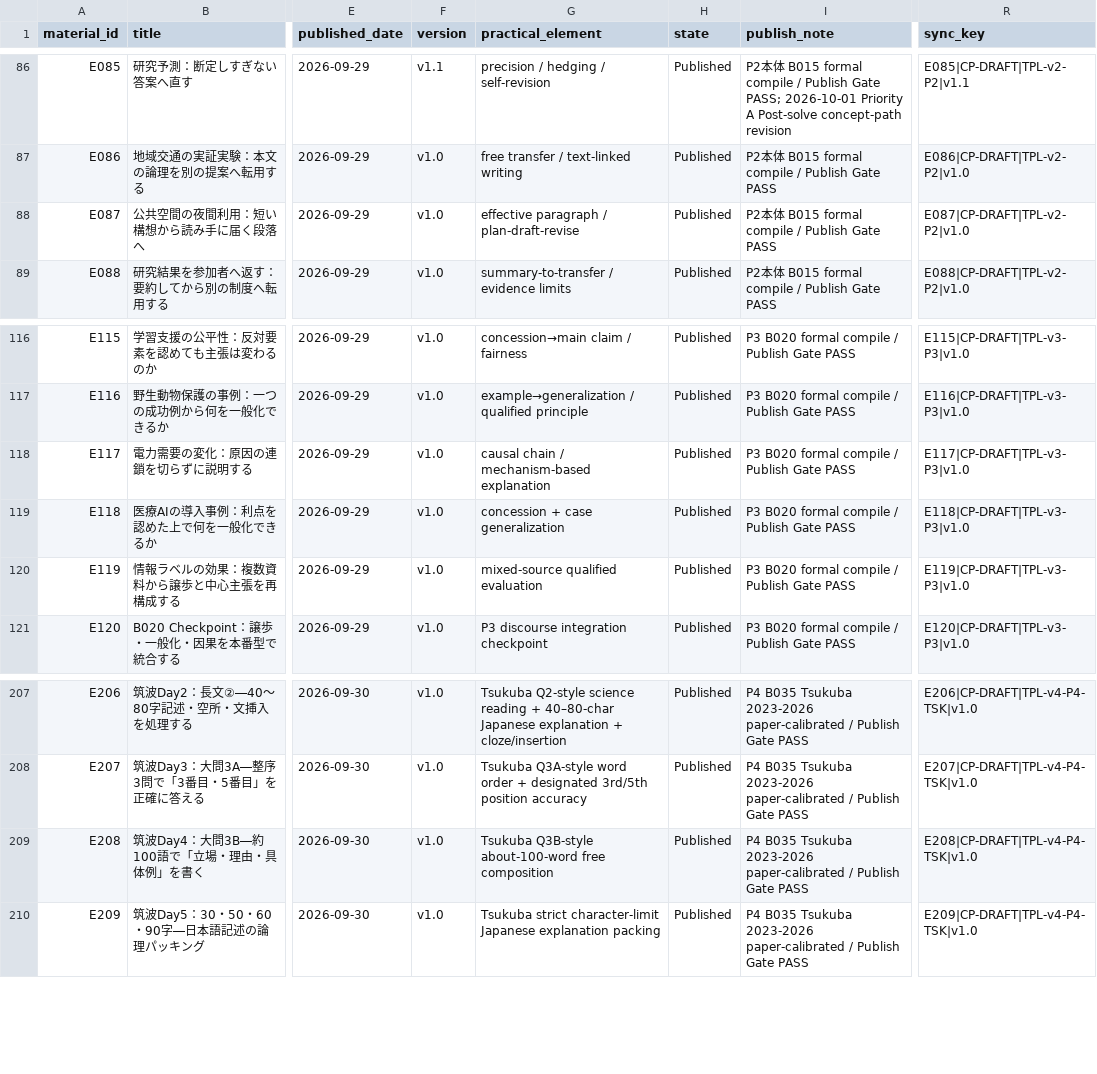
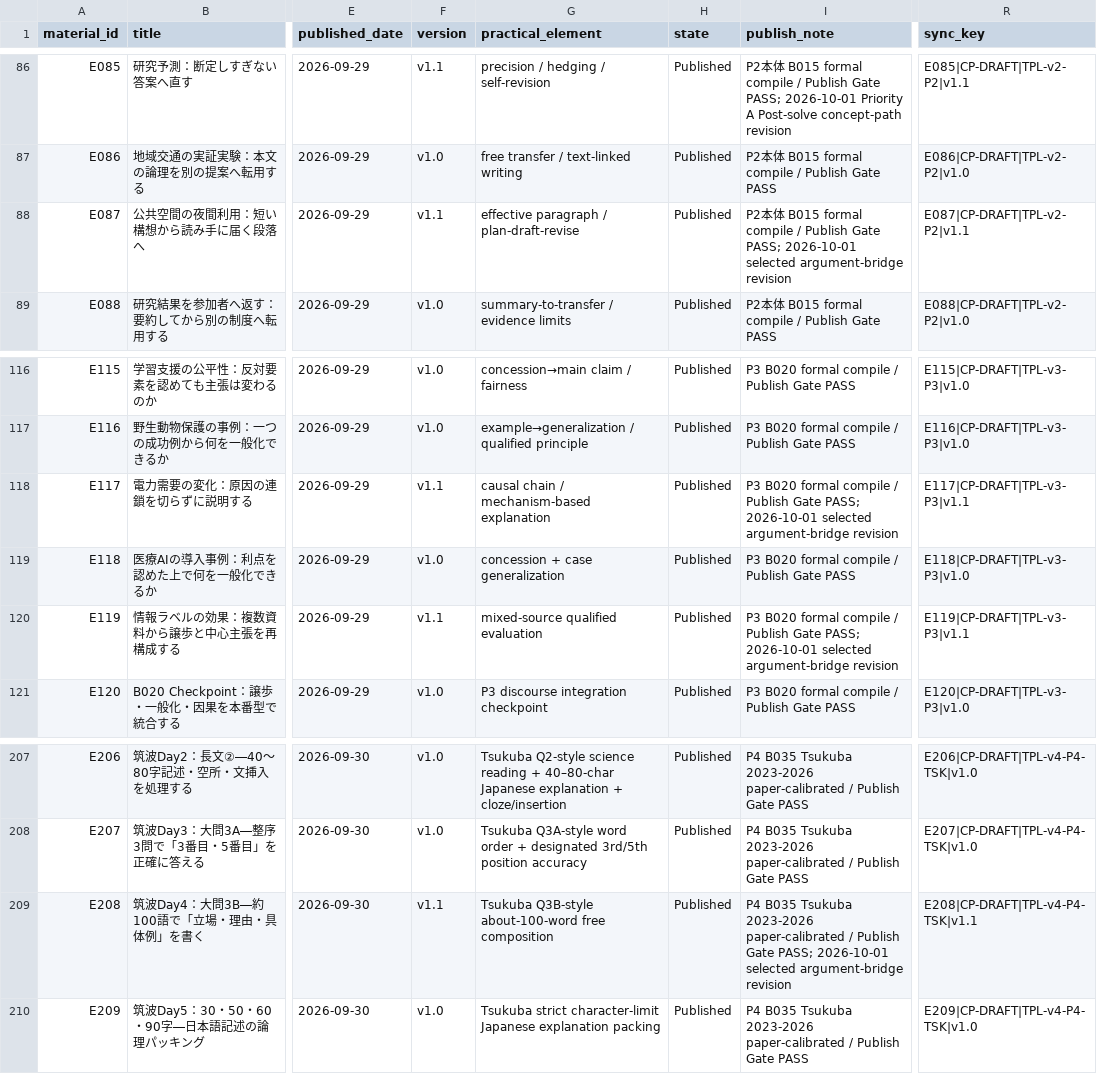
Before and after one commit to Haru2305/english-writing-curriculum, a CSV file: management/material-manifest.csv, drawn as a sheet; only a part is shown, gaps mark what is left out; the diff names each change by its address in the sheet, - before the commit and + after, or states it on an @@ line.

Commit message:
Bump selected argument-bridge materials to v1.1

```diff
--- a/management/material-manifest.csv
+++ b/management/material-manifest.csv
-F88 (version): v1.0
+F88 (version): v1.1
-I88 (publish_note): …Publish Gate PASS
+I88 (publish_note): …Publish Gate PASS; 2026-10-01 selected argument-bridge revision
-R88 (sync_key): E087|CP-DRAFT|TPL-v2-P2|v1.0
+R88 (sync_key): E087|CP-DRAFT|TPL-v2-P2|v1.1
-F118 (version): v1.0
+F118 (version): v1.1
-I118 (publish_note): …Publish Gate PASS
+I118 (publish_note): …Publish Gate PASS; 2026-10-01 selected argument-bridge revision
-R118 (sync_key): E117|CP-DRAFT|TPL-v3-P3|v1.0
+R118 (sync_key): E117|CP-DRAFT|TPL-v3-P3|v1.1
-F120 (version): v1.0
+F120 (version): v1.1
-I120 (publish_note): …Publish Gate PASS
+I120 (publish_note): …Publish Gate PASS; 2026-10-01 selected argument-bridge revision
-R120 (sync_key): E119|CP-DRAFT|TPL-v3-P3|v1.0
+R120 (sync_key): E119|CP-DRAFT|TPL-v3-P3|v1.1
-F209 (version): v1.0
+F209 (version): v1.1
-I209 (publish_note): …Publish Gate PASS
+I209 (publish_note): …Publish Gate PASS; 2026-10-01 selected argument-bridge revision
-R209 (sync_key): E208|CP-DRAFT|TPL-v4-P4-TSK|v1.0
+R209 (sync_key): E208|CP-DRAFT|TPL-v4-P4-TSK|v1.1
```
